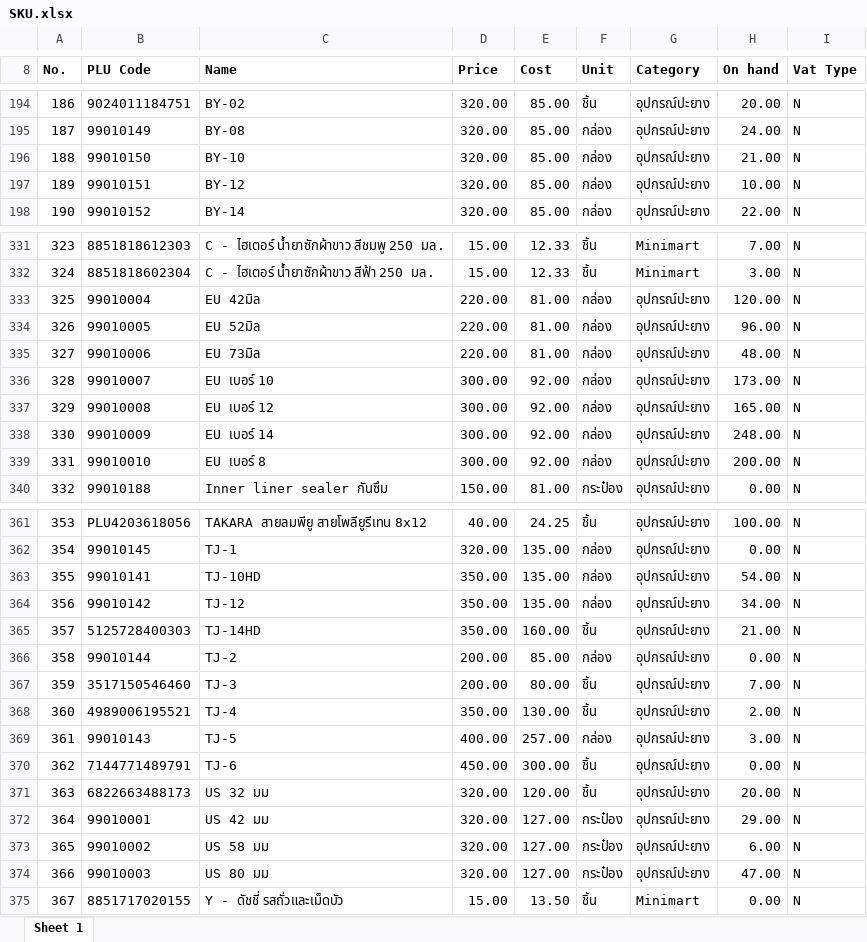
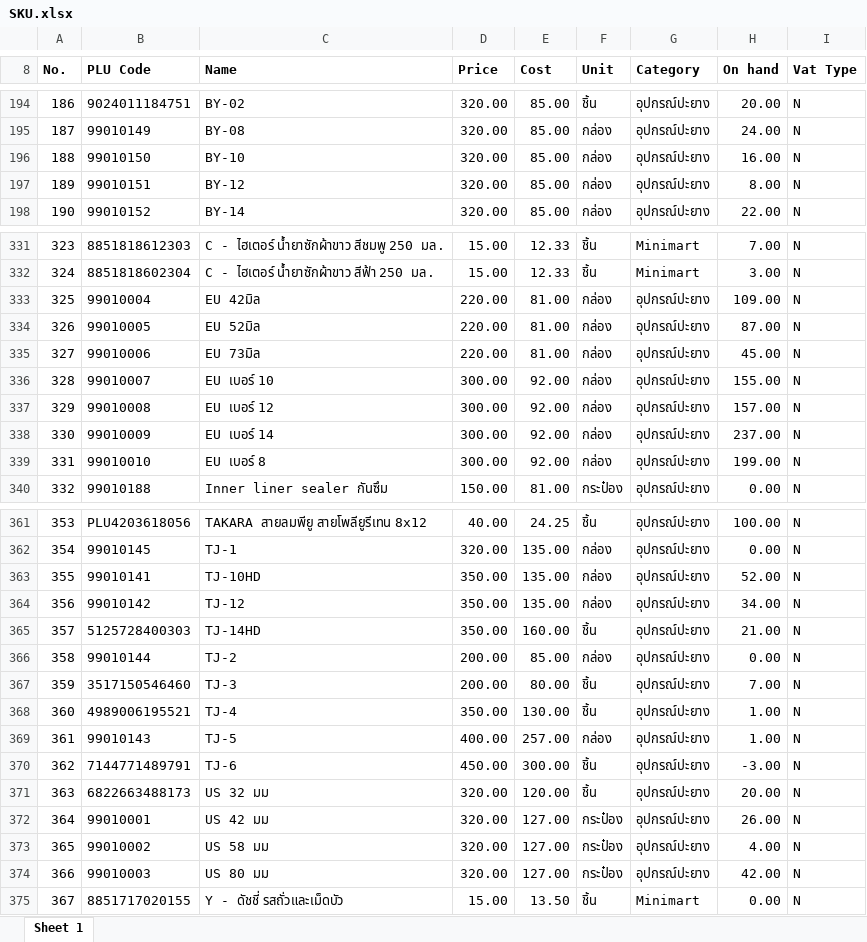
Before and after one commit to pet1486-sys/stock-web-titans-gain, an Excel workbook: stock_data/SKU.xlsx, sheet Sheet 1, drawn as a sheet; only a part is shown, gaps mark what is left out; values as stored, in another font and other column widths than the file's, no borders; the diff covers the shown part only; the diff names each change by its address in the sheet, - before the commit and + after, or states it on an @@ line.

```diff
--- a/stock_data/SKU.xlsx (sheet Sheet 1)
+++ b/stock_data/SKU.xlsx (sheet Sheet 1)
-H196 (On hand): 21.00
+H196 (On hand): 16.00
-H197 (On hand): 10.00
+H197 (On hand): 8.00
-H333 (On hand): 120.00
+H333 (On hand): 109.00
-H334 (On hand): 96.00
+H334 (On hand): 87.00
-H335 (On hand): 48.00
+H335 (On hand): 45.00
-H336 (On hand): 173.00
+H336 (On hand): 155.00
-H337 (On hand): 165.00
+H337 (On hand): 157.00
-H338 (On hand): 248.00
+H338 (On hand): 237.00
-H339 (On hand): 200.00
+H339 (On hand): 199.00
-H363 (On hand): 54.00
+H363 (On hand): 52.00
-H368 (On hand): 2.00
+H368 (On hand): 1.00
-H369 (On hand): 3.00
+H369 (On hand): 1.00
-H370 (On hand): 0.00
+H370 (On hand): -3.00
-H372 (On hand): 29.00
+H372 (On hand): 26.00
-H373 (On hand): 6.00
+H373 (On hand): 4.00
-H374 (On hand): 47.00
+H374 (On hand): 42.00
```
Also changed, not shown: 26 edited cells elsewhere in this sheet, 2 other files.
